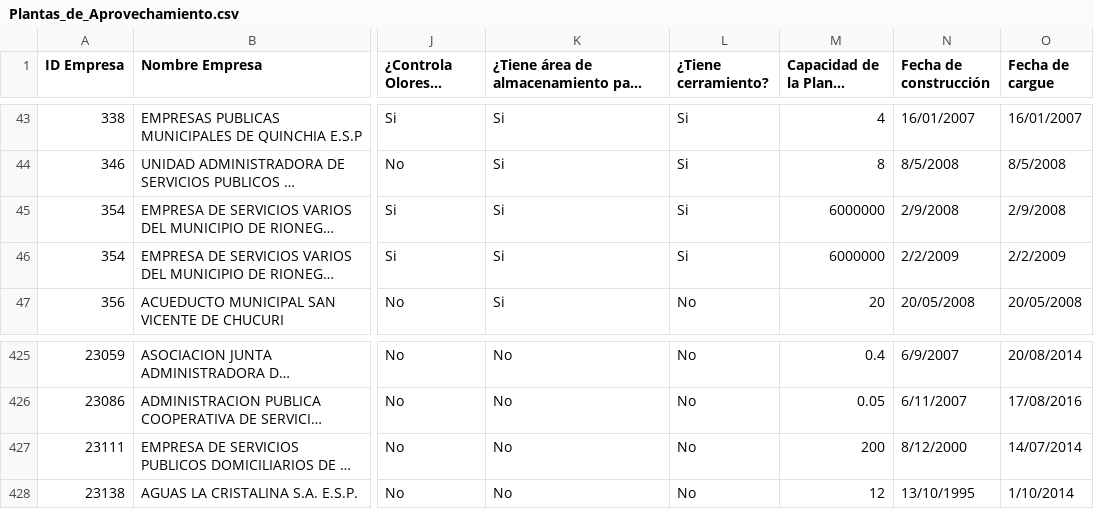
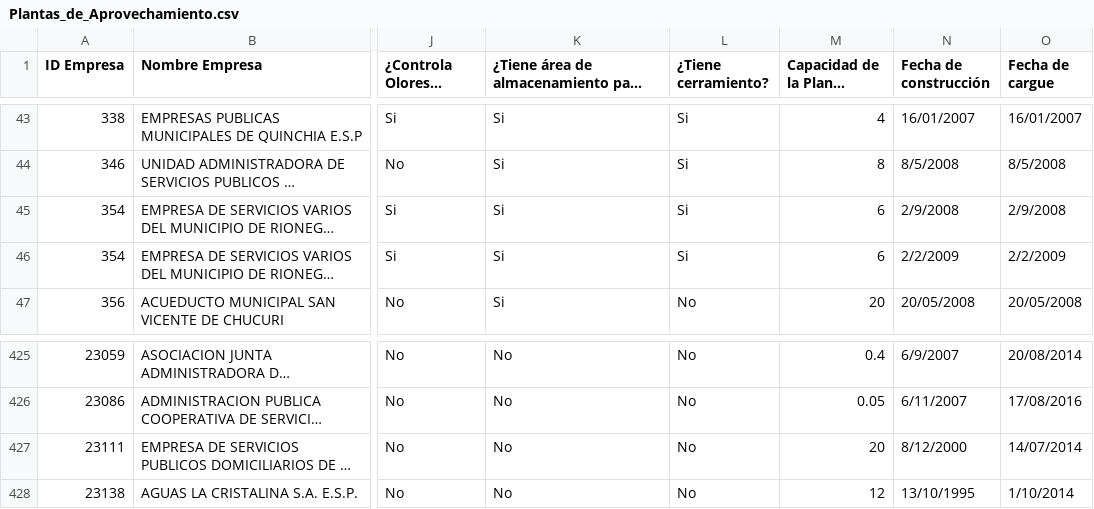
Before and after one commit to carlosdonado10/valopes_open_data, a CSV file: Plantas_de_Aprovechamiento.csv, drawn as a sheet; only a part is shown, gaps mark what is left out; long unchanged cells end in …; the diff names each change by its address in the sheet, - before the commit and + after, or states it on an @@ line.

Commit message:
final checks

```diff
--- a/Plantas_de_Aprovechamiento.csv
+++ b/Plantas_de_Aprovechamiento.csv
-M45:M46 (Capacidad de la Planta (Ton/día)): 6000000
+M45:M46 (Capacidad de la Planta (Ton/día)): 6
-M427 (Capacidad de la Planta (Ton/día)): 200
+M427 (Capacidad de la Planta (Ton/día)): 20
```
